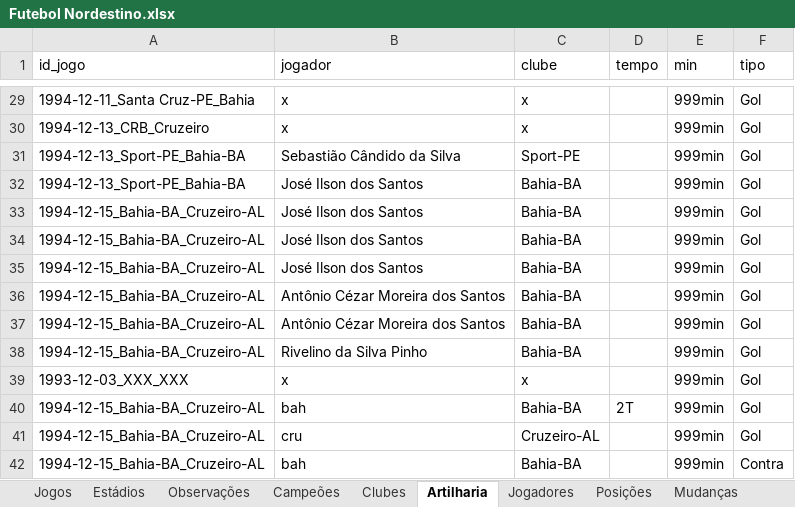
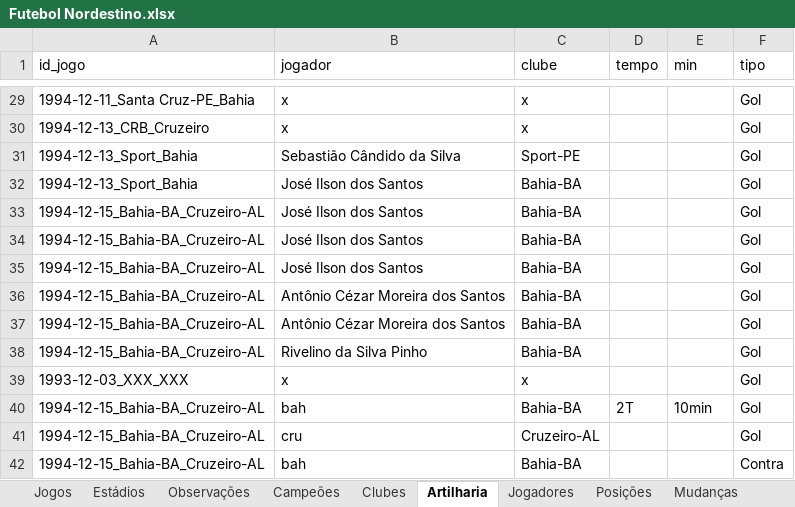
Before and after one commit to PericlesSavio/NE_Dados_FC, an Excel workbook: dados/Futebol Nordestino.xlsx, sheet Artilharia, drawn as a sheet; only a part is shown, gaps mark what is left out; values as stored, in another font and other column widths than the file's, no borders; the diff covers the shown part only; the diff names each change by its address in the sheet, - before the commit and + after, or states it on an @@ line.

```diff
--- a/dados/Futebol Nordestino.xlsx (sheet Artilharia)
+++ b/dados/Futebol Nordestino.xlsx (sheet Artilharia)
-E29:E39 (min): 999min
+E29:E39 (min): (empty)
-A31:A32 (id_jogo): 1994-12-13_Sport-PE_Bahia-BA
+A31:A32 (id_jogo): 1994-12-13_Sport_Bahia
-E40 (min): 999min
+E40 (min): 10min
-E41:E42 (min): 999min
+E41:E42 (min): (empty)
```
Also changed, not shown: 27 edited cells elsewhere in this sheet, sheet Jogadores, 4 other files.
